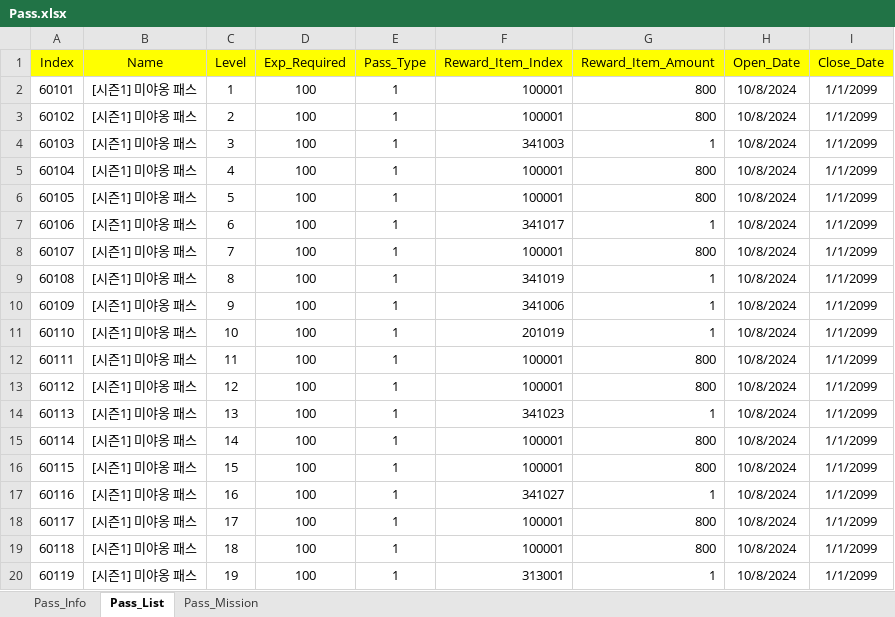
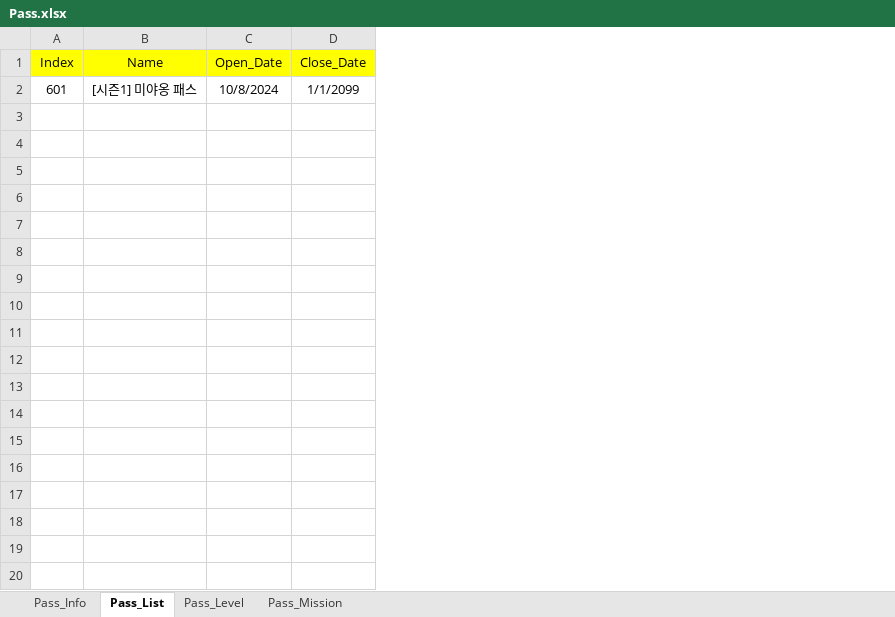
Before and after one commit to sadending82/FestivalTownProject, an Excel workbook: Client/Assets/11. GameData/Pass.xlsx, sheet Pass_List, drawn as a sheet; only a part is shown; values as stored, in another font and other column widths than the file's, no borders; the diff covers the shown part only; the diff names each change by its address in the sheet, - before the commit and + after, or states it on an @@ line.

Commit message:
기존 [Pass_List] 시트를 [Pass_List / Pass_Level] 로 분할

```diff
--- a/Client/Assets/11. GameData/Pass.xlsx (sheet Pass_List)
+++ b/Client/Assets/11. GameData/Pass.xlsx (sheet Pass_List)
+sheet tab: Pass_Level
-column C (Level), row 2: 1
-column D (Exp_Required), row 2: 100
-column E (Pass_Type), row 2: 1
-column F (Reward_Item_Index), row 2: 100001
-column G (Reward_Item_Amount), row 2: 800
-A2 (Index): 60101
+A2 (Index): 601
-row 3: 60102 | [시즌1] 미야옹 패스 | 2 | 100 | 1 | 100001 | 800 | 10/8/2024 | 1/1/2099
-row 4: 60103 | [시즌1] 미야옹 패스 | 3 | 100 | 1 | 341003 | 1 | 10/8/2024 | 1/1/2099
-row 5: 60104 | [시즌1] 미야옹 패스 | 4 | 100 | 1 | 100001 | 800 | 10/8/2024 | 1/1/2099
-row 6: 60105 | [시즌1] 미야옹 패스 | 5 | 100 | 1 | 100001 | 800 | 10/8/2024 | 1/1/2099
-row 7: 60106 | [시즌1] 미야옹 패스 | 6 | 100 | 1 | 341017 | 1 | 10/8/2024 | 1/1/2099
-row 8: 60107 | [시즌1] 미야옹 패스 | 7 | 100 | 1 | 100001 | 800 | 10/8/2024 | 1/1/2099
-row 9: 60108 | [시즌1] 미야옹 패스 | 8 | 100 | 1 | 341019 | 1 | 10/8/2024 | 1/1/2099
-row 10: 60109 | [시즌1] 미야옹 패스 | 9 | 100 | 1 | 341006 | 1 | 10/8/2024 | 1/1/2099
-row 11: 60110 | [시즌1] 미야옹 패스 | 10 | 100 | 1 | 201019 | 1 | 10/8/2024 | 1/1/2099
-row 12: 60111 | [시즌1] 미야옹 패스 | 11 | 100 | 1 | 100001 | 800 | 10/8/2024 | 1/1/2099
-row 13: 60112 | [시즌1] 미야옹 패스 | 12 | 100 | 1 | 100001 | 800 | 10/8/2024 | 1/1/2099
-row 14: 60113 | [시즌1] 미야옹 패스 | 13 | 100 | 1 | 341023 | 1 | 10/8/2024 | 1/1/2099
-row 15: 60114 | [시즌1] 미야옹 패스 | 14 | 100 | 1 | 100001 | 800 | 10/8/2024 | 1/1/2099
-row 16: 60115 | [시즌1] 미야옹 패스 | 15 | 100 | 1 | 100001 | 800 | 10/8/2024 | 1/1/2099
-row 17: 60116 | [시즌1] 미야옹 패스 | 16 | 100 | 1 | 341027 | 1 | 10/8/2024 | 1/1/2099
-row 18: 60117 | [시즌1] 미야옹 패스 | 17 | 100 | 1 | 100001 | 800 | 10/8/2024 | 1/1/2099
-row 19: 60118 | [시즌1] 미야옹 패스 | 18 | 100 | 1 | 100001 | 800 | 10/8/2024 | 1/1/2099
-row 20: 60119 | [시즌1] 미야옹 패스 | 19 | 100 | 1 | 313001 | 1 | 10/8/2024 | 1/1/2099
```
Also changed, not shown: 23 removed rows elsewhere in this sheet.
